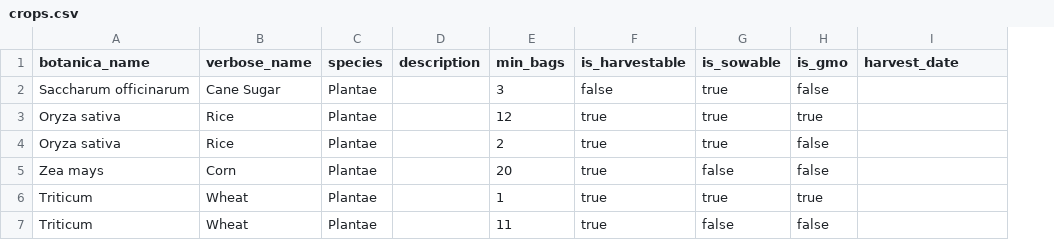
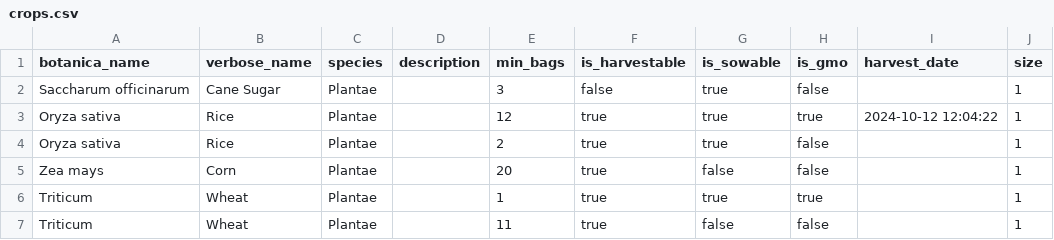
Before and after one commit to pastorenue/agro_mini, a CSV file: test_data/crops.csv, drawn as a sheet; the diff names each change by its address in the sheet, - before the commit and + after, or states it on an @@ line.

```diff
--- a/test_data/crops.csv
+++ b/test_data/crops.csv
+column J (size), rows 2-7: all 1
-I3 (harvest_date): (empty)
+I3 (harvest_date): 2024-10-12 12:04:22
```
Also changed, not shown: 6 other files.
